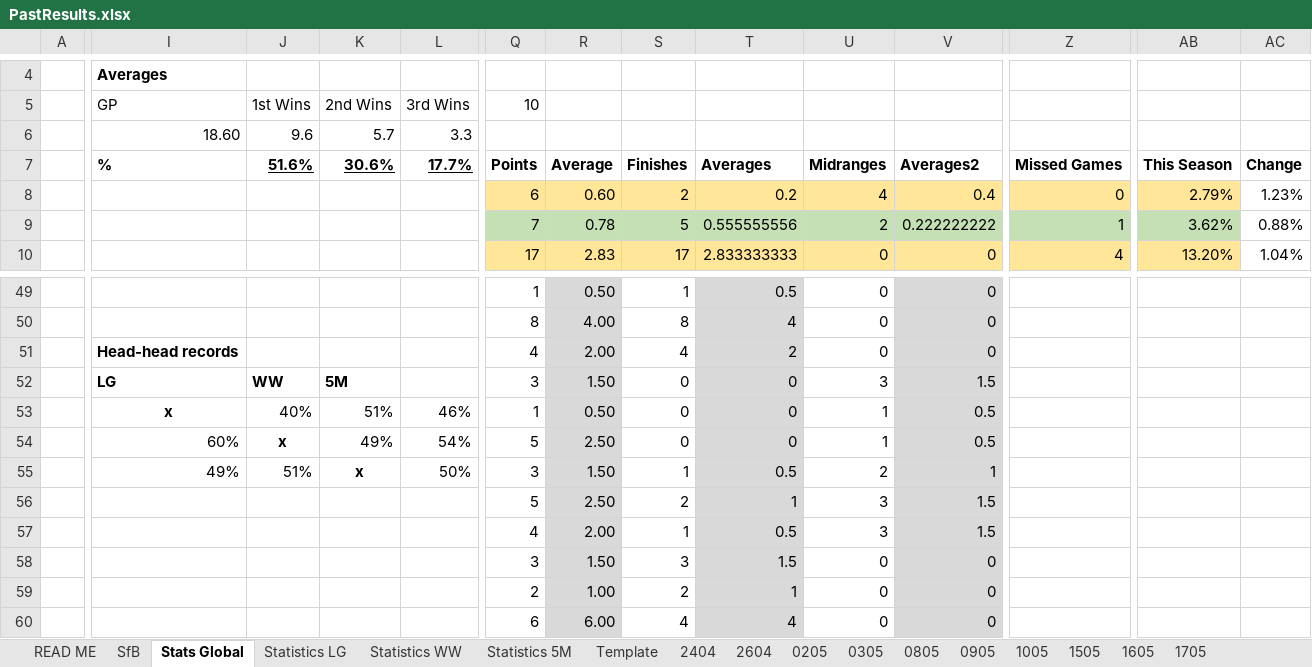
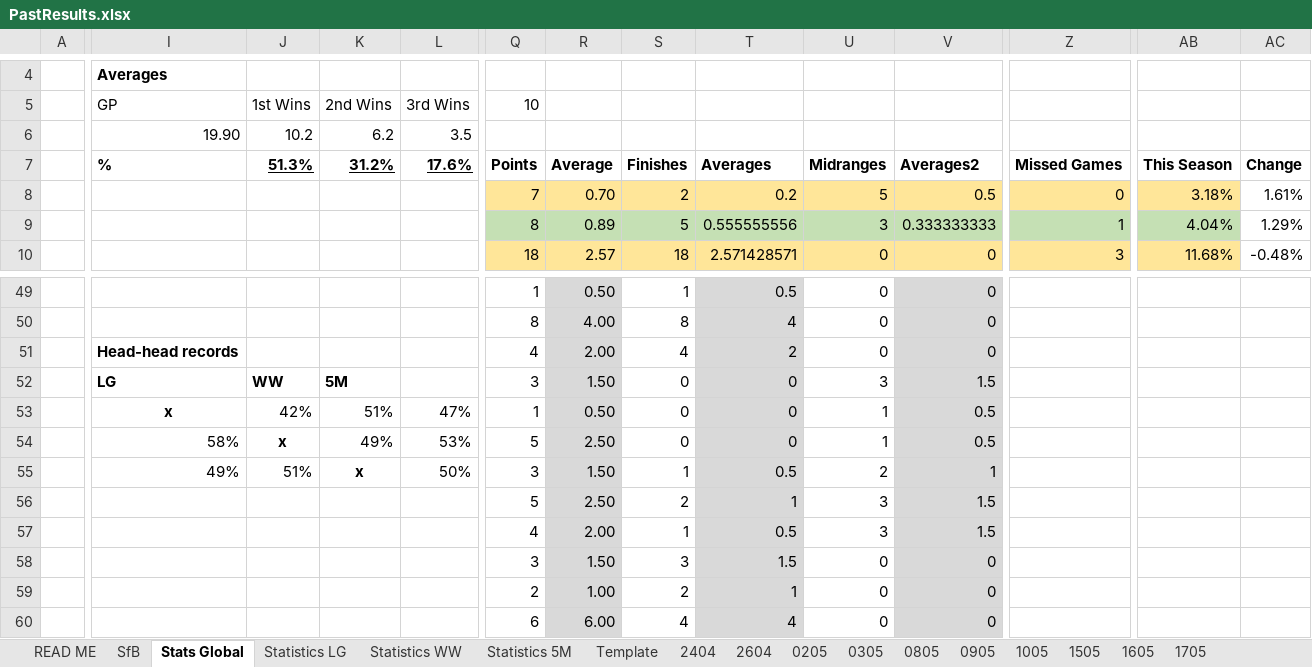
Before and after one commit to KingGoose20/TLTBO, an Excel workbook: Other Files/PastResults.xlsx, sheet Stats Global, drawn as a sheet; only a part is shown, gaps mark what is left out; values as stored, in another font and other column widths than the file's, no borders; charts and pictures and conditional formats and table styles not drawn; the diff covers the shown part only; the diff names each change by its address in the sheet, - before the commit and + after, or states it on an @@ line.

```diff
--- a/Other Files/PastResults.xlsx (sheet Stats Global)
+++ b/Other Files/PastResults.xlsx (sheet Stats Global)
-I6: 18.60
+I6: 19.90
-J6: 9.6
+J6: 10.2
-K6: 5.7
+K6: 6.2
-L6: 3.3
+L6: 3.5
-J7: 51.6%
+J7: 51.3%
-K7: 30.6%
+K7: 31.2%
-L7: 17.7%
+L7: 17.6%
-Q8: 6
+Q8: 7
-R8: 0.60
+R8: 0.70
-U8: 4
+U8: 5
-V8: 0.4
+V8: 0.5
-AB8: 2.79%
+AB8: 3.18%
-AC8: 1.23%
+AC8: 1.61%
-Q9: 7
+Q9: 8
-R9: 0.78
+R9: 0.89
-U9: 2
+U9: 3
-V9: 0.222222222
+V9: 0.333333333
-AB9: 3.62%
+AB9: 4.04%
-AC9: 0.88%
+AC9: 1.29%
-Q10: 17
+Q10: 18
-R10: 2.83
+R10: 2.57
-S10: 17
+S10: 18
-T10: 2.833333333
+T10: 2.571428571
-Z10: 4
+Z10: 3
-AB10: 13.20%
+AB10: 11.68%
-AC10: 1.04%
+AC10: -0.48%
-J53: 40%
+J53: 42%
-L53: 46%
+L53: 47%
-I54: 60%
+I54: 58%
-L54: 54%
+L54: 53%
```
Also changed, not shown: 3 added rows, 3 removed rows, 108 edited cells and cell formats elsewhere in this sheet, sheet 1705, sheet SfB, sheet Statistics LG, sheet Statistics WW, sheet Statistics 5M, formulas that keep their value, charts or pictures, 3 other files.
